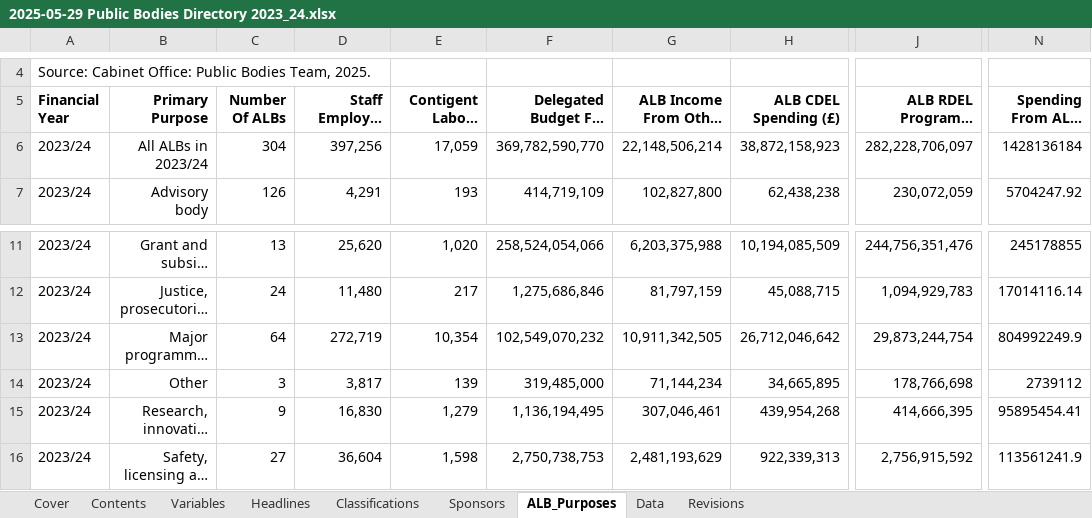
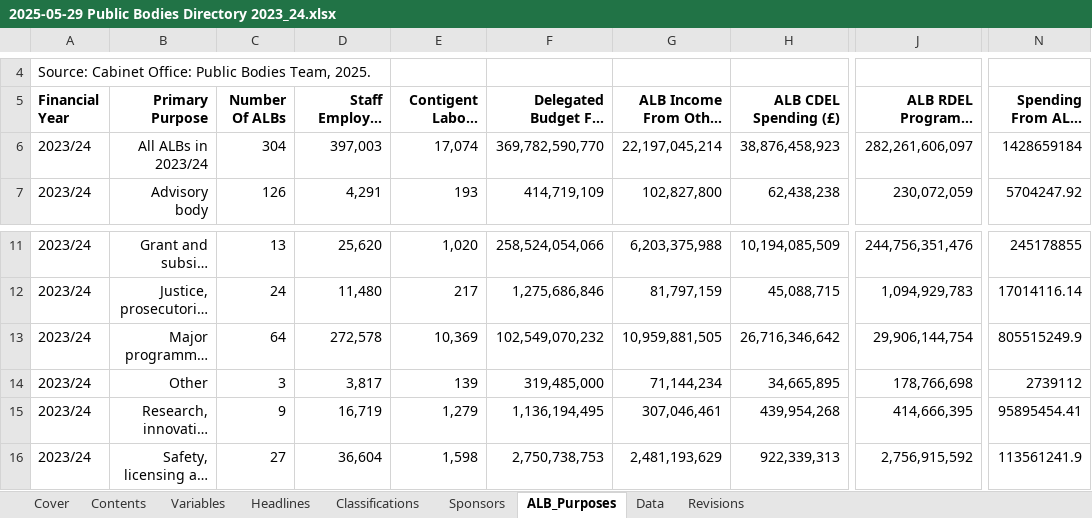
Before and after one commit to co-public-bodies/ALB_Landscape_Analysis_2023_24, an Excel workbook: Data/2025-05-29 Public Bodies Directory 2023_24.xlsx, sheet ALB_Purposes, drawn as a sheet; only a part is shown, gaps mark what is left out; long unchanged cells end in …; values as stored, in another font and other column widths than the file's, no borders; table styles not drawn; the diff names each change by its address in the sheet, - before the commit and + after, or states it on an @@ line.

Commit message:
updates include minor corrections to staff counts for Forestry Commission and Forest Research, proxied data for Trinity House, taken from 23/24 ARAs, and streamlining of statistical models examining the relationship between Contingent Labour and Consultancy spending

```diff
--- a/Data/2025-05-29 Public Bodies Directory 2023_24.xlsx (sheet ALB_Purposes)
+++ b/Data/2025-05-29 Public Bodies Directory 2023_24.xlsx (sheet ALB_Purposes)
-D6: 397,256
+D6: 397,003
-E6: 17,059
+E6: 17,074
-G6: 22,148,506,214
+G6: 22,197,045,214
-H6 (ALB CDEL Spending (£)): 38,872,158,923
+H6 (ALB CDEL Spending (£)): 38,876,458,923
-J6 (ALB RDEL Programme Spending (£)): 282,228,706,097
+J6 (ALB RDEL Programme Spending (£)): 282,261,606,097
-N6: 1428136184
+N6: 1428659184
-D13: 272,719
+D13: 272,578
-E13: 10,354
+E13: 10,369
-G13: 10,911,342,505
+G13: 10,959,881,505
-H13 (ALB CDEL Spending (£)): 26,712,046,642
+H13 (ALB CDEL Spending (£)): 26,716,346,642
-J13 (ALB RDEL Programme Spending (£)): 29,873,244,754
+J13 (ALB RDEL Programme Spending (£)): 29,906,144,754
-N13: 804992249.9
+N13: 805515249.9
-D15: 16,830
+D15: 16,719
```
Also changed, not shown: sheet Data, sheet Classifications, sheet Sponsors, sheet Revisions, sheet Headlines, 18 other files.
